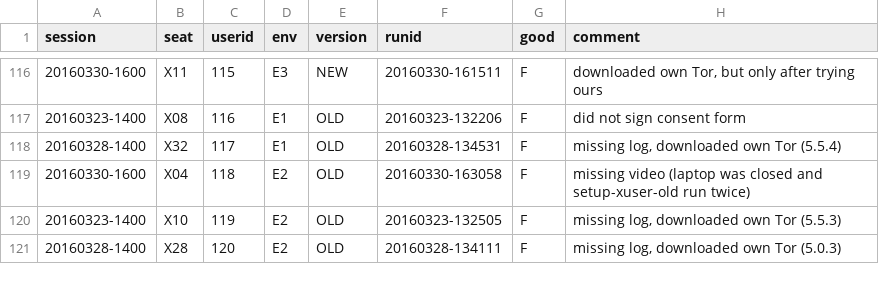
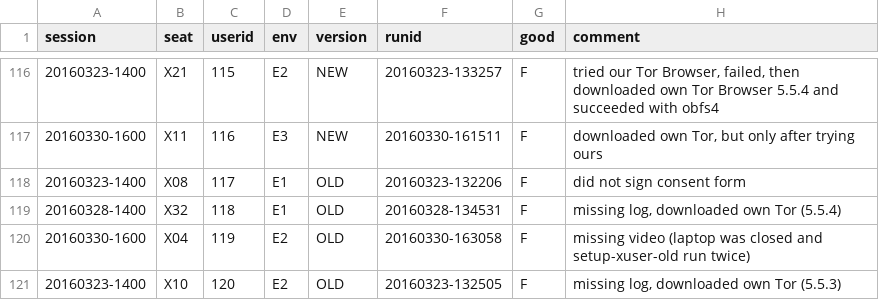
Before and after one commit to lindanlee/PETS2017-paper, a CSV file: experiment/processing/participants.csv, drawn as a sheet; only a part is shown, gaps mark what is left out; the diff covers the shown part only.

```diff
--- a/experiment/processing/participants.csv
+++ b/experiment/processing/participants.csv
@@ -116,6 +116,6 @@ session,seat,userid,env,version,runid,good,comment
-20160330-1600,X11,115,E3,NEW,20160330-161511,F,"downloaded own Tor, but only after trying ours"
-20160323-1400,X08,116,E1,OLD,20160323-132206,F,did not sign consent form
-20160328-1400,X32,117,E1,OLD,20160328-134531,F,"missing log, downloaded own Tor (5.5.4)"
-20160330-1600,X04,118,E2,OLD,20160330-163058,F,missing video (laptop was closed and setup-xuser-old run twice)
-20160323-1400,X10,119,E2,OLD,20160323-132505,F,"missing log, downloaded own Tor (5.5.3)"
-20160328-1400,X28,120,E2,OLD,20160328-134111,F,"missing log, downloaded own Tor (5.0.3)"
+20160323-1400,X21,115,E2,NEW,20160323-133257,F,"tried our Tor Browser, failed, then downloaded own Tor Browser 5.5.4 and succeeded with obfs4"
+20160330-1600,X11,116,E3,NEW,20160330-161511,F,"downloaded own Tor, but only after trying ours"
+20160323-1400,X08,117,E1,OLD,20160323-132206,F,did not sign consent form
+20160328-1400,X32,118,E1,OLD,20160328-134531,F,"missing log, downloaded own Tor (5.5.4)"
+20160330-1600,X04,119,E2,OLD,20160330-163058,F,missing video (laptop was closed and setup-xuser-old run twice)
+20160323-1400,X10,120,E2,OLD,20160323-132505,F,"missing log, downloaded own Tor (5.5.3)"
```
Also changed, not shown: 80 edited cells elsewhere in this file.
